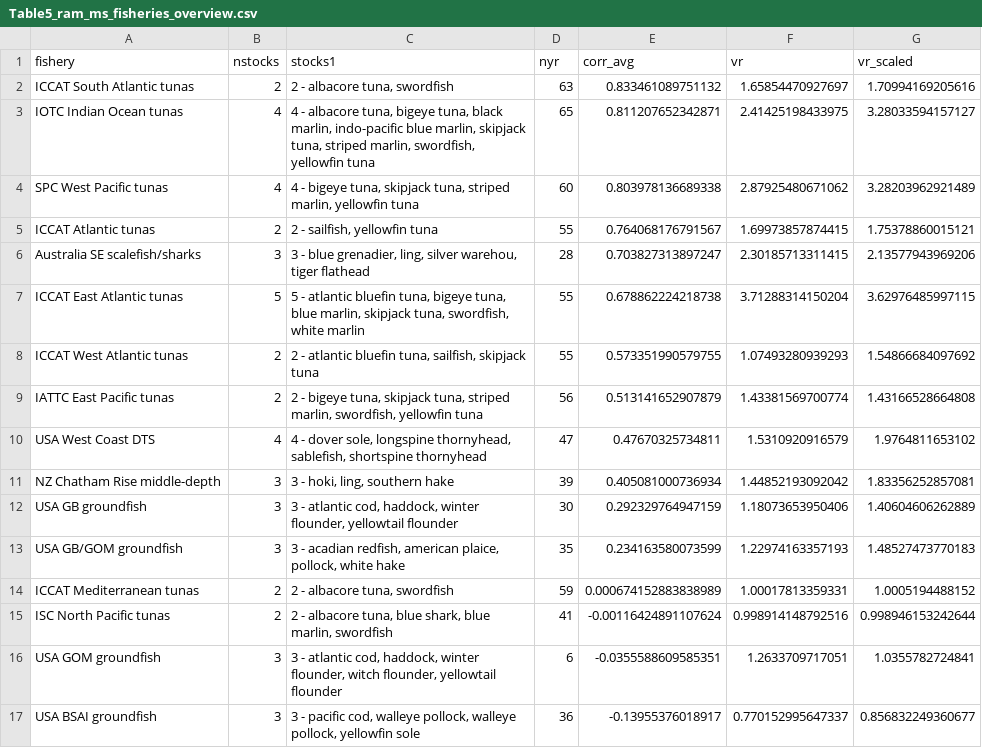
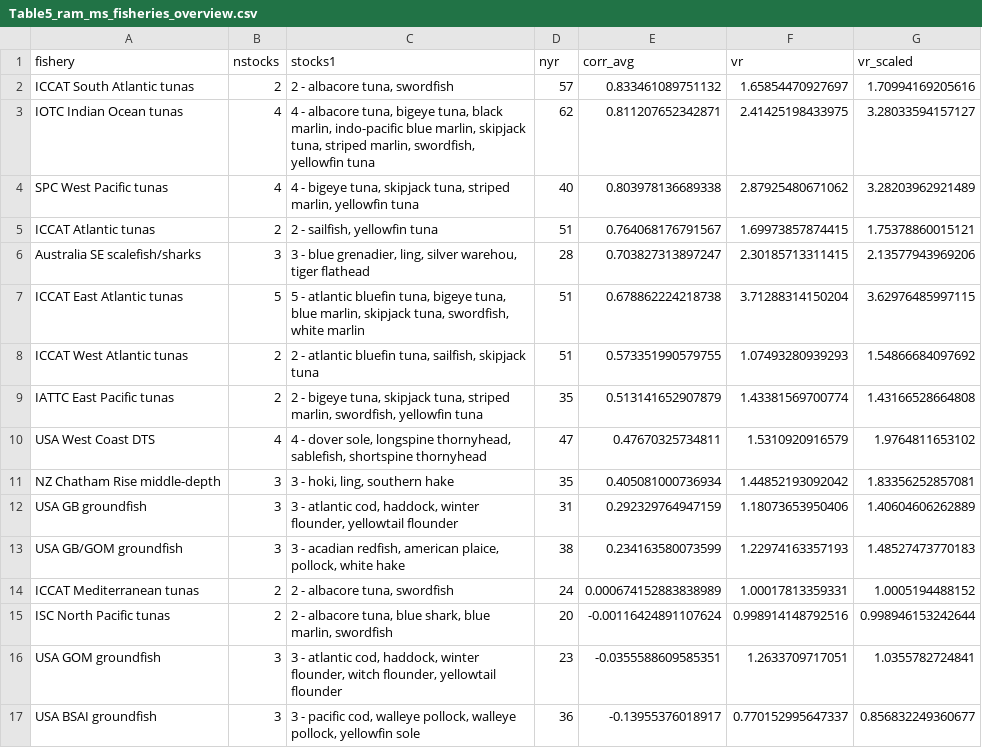
Before and after one commit to MS-COM/mscom, a CSV file: tables/Table5_ram_ms_fisheries_overview.csv, drawn as a sheet.

```diff
--- a/tables/Table5_ram_ms_fisheries_overview.csv
+++ b/tables/Table5_ram_ms_fisheries_overview.csv
@@ -1,17 +1,17 @@
 "fishery","nstocks","stocks1","nyr","corr_avg","vr","vr_scaled"
-"ICCAT South Atlantic tunas",2,"2 - albacore tuna, swordfish",63,0.833461089751132,1.65854470927697,1.70994169205616
-"IOTC Indian Ocean tunas",4,"4 - albacore tuna, bigeye tuna, black marlin, indo-pacific blue marlin, skipjack tuna, striped marlin, swordfish, yellowfin tuna",65,0.811207652342871,2.41425198433975,3.28033594157127
-"SPC West Pacific tunas",4,"4 - bigeye tuna, skipjack tuna, striped marlin, yellowfin tuna",60,0.803978136689338,2.87925480671062,3.28203962921489
-"ICCAT Atlantic tunas",2,"2 - sailfish, yellowfin tuna",55,0.764068176791567,1.69973857874415,1.75378860015121
+"ICCAT South Atlantic tunas",2,"2 - albacore tuna, swordfish",57,0.833461089751132,1.65854470927697,1.70994169205616
+"IOTC Indian Ocean tunas",4,"4 - albacore tuna, bigeye tuna, black marlin, indo-pacific blue marlin, skipjack tuna, striped marlin, swordfish, yellowfin tuna",62,0.811207652342871,2.41425198433975,3.28033594157127
+"SPC West Pacific tunas",4,"4 - bigeye tuna, skipjack tuna, striped marlin, yellowfin tuna",40,0.803978136689338,2.87925480671062,3.28203962921489
+"ICCAT Atlantic tunas",2,"2 - sailfish, yellowfin tuna",51,0.764068176791567,1.69973857874415,1.75378860015121
 "Australia SE scalefish/sharks",3,"3 - blue grenadier, ling, silver warehou, tiger flathead",28,0.703827313897247,2.30185713311415,2.13577943969206
-"ICCAT East Atlantic tunas",5,"5 - atlantic bluefin tuna, bigeye tuna, blue marlin, skipjack tuna, swordfish, white marlin",55,0.678862224218738,3.71288314150204,3.62976485997115
-"ICCAT West Atlantic tunas",2,"2 - atlantic bluefin tuna, sailfish, skipjack tuna",55,0.573351990579755,1.07493280939293,1.54866684097692
-"IATTC East Pacific tunas",2,"2 - bigeye tuna, skipjack tuna, striped marlin, swordfish, yellowfin tuna",56,0.513141652907879,1.43381569700774,1.43166528664808
+"ICCAT East Atlantic tunas",5,"5 - atlantic bluefin tuna, bigeye tuna, blue marlin, skipjack tuna, swordfish, white marlin",51,0.678862224218738,3.71288314150204,3.62976485997115
+"ICCAT West Atlantic tunas",2,"2 - atlantic bluefin tuna, sailfish, skipjack tuna",51,0.573351990579755,1.07493280939293,1.54866684097692
+"IATTC East Pacific tunas",2,"2 - bigeye tuna, skipjack tuna, striped marlin, swordfish, yellowfin tuna",35,0.513141652907879,1.43381569700774,1.43166528664808
 "USA West Coast DTS",4,"4 - dover sole, longspine thornyhead, sablefish, shortspine thornyhead",47,0.47670325734811,1.5310920916579,1.9764811653102
-"NZ Chatham Rise middle-depth",3,"3 - hoki, ling, southern hake",39,0.405081000736934,1.44852193092042,1.83356252857081
-"USA GB groundfish",3,"3 - atlantic cod, haddock, winter flounder, yellowtail flounder",30,0.292329764947159,1.18073653950406,1.40604606262889
-"USA GB/GOM groundfish",3,"3 - acadian redfish, american plaice, pollock, white hake",35,0.234163580073599,1.22974163357193,1.48527473770183
-"ICCAT Mediterranean tunas",2,"2 - albacore tuna, swordfish",59,0.000674152883838989,1.00017813359331,1.0005194488152
-"ISC North Pacific tunas",2,"2 - albacore tuna, blue shark, blue marlin, swordfish",41,-0.00116424891107624,0.998914148792516,0.998946153242644
-"USA GOM groundfish",3,"3 - atlantic cod, haddock, winter flounder, witch flounder, yellowtail flounder",6,-0.0355588609585351,1.2633709717051,1.0355782724841
+"NZ Chatham Rise middle-depth",3,"3 - hoki, ling, southern hake",35,0.405081000736934,1.44852193092042,1.83356252857081
+"USA GB groundfish",3,"3 - atlantic cod, haddock, winter flounder, yellowtail flounder",31,0.292329764947159,1.18073653950406,1.40604606262889
+"USA GB/GOM groundfish",3,"3 - acadian redfish, american plaice, pollock, white hake",38,0.234163580073599,1.22974163357193,1.48527473770183
+"ICCAT Mediterranean tunas",2,"2 - albacore tuna, swordfish",24,0.000674152883838989,1.00017813359331,1.0005194488152
+"ISC North Pacific tunas",2,"2 - albacore tuna, blue shark, blue marlin, swordfish",20,-0.00116424891107624,0.998914148792516,0.998946153242644
+"USA GOM groundfish",3,"3 - atlantic cod, haddock, winter flounder, witch flounder, yellowtail flounder",23,-0.0355588609585351,1.2633709717051,1.0355782724841
 "USA BSAI groundfish",3,"3 - pacific cod, walleye pollock, walleye pollock, yellowfin sole",36,-0.13955376018917,0.770152995647337,0.856832249360677
```
Also changed, not shown: 2 other files.
